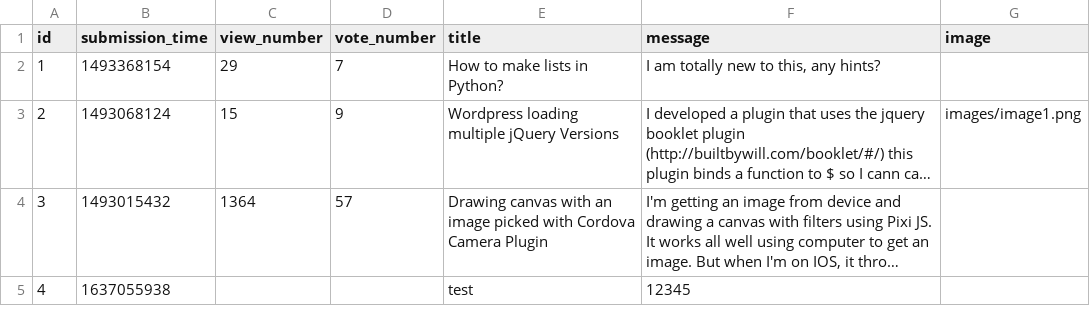
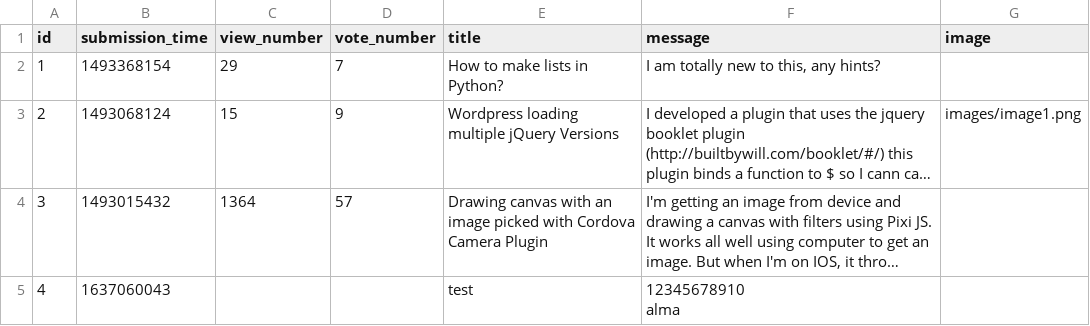
Before and after one commit to kovesdieszter/Ask-mate, a CSV file: sample_data/question.csv, drawn as a sheet; long unchanged cells end in …; ↵ is a line break in a cell; the diff names each change by its address in the sheet, - before the commit and + after, or states it on an @@ line.

```diff
--- a/sample_data/question.csv
+++ b/sample_data/question.csv
-B5 (submission_time): 1637055938
+B5 (submission_time): 1637060043
-F5 (message): 12345
+F5 (message): 12345678910 ↵ alma
```
Also changed, not shown: 6 other files.
